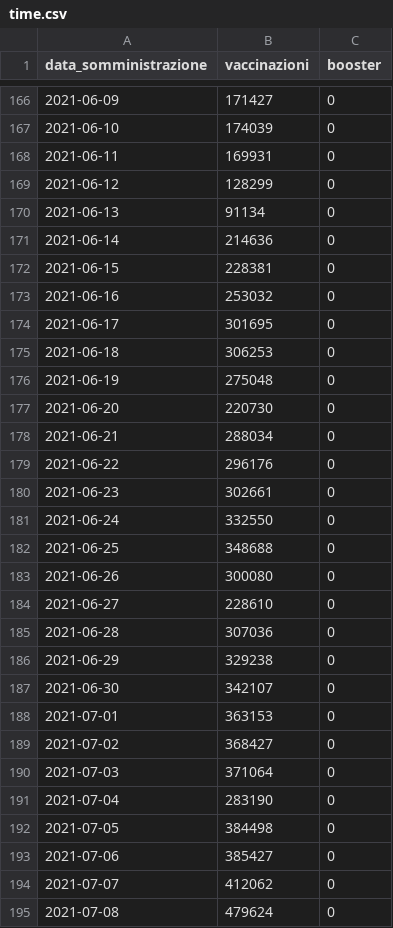
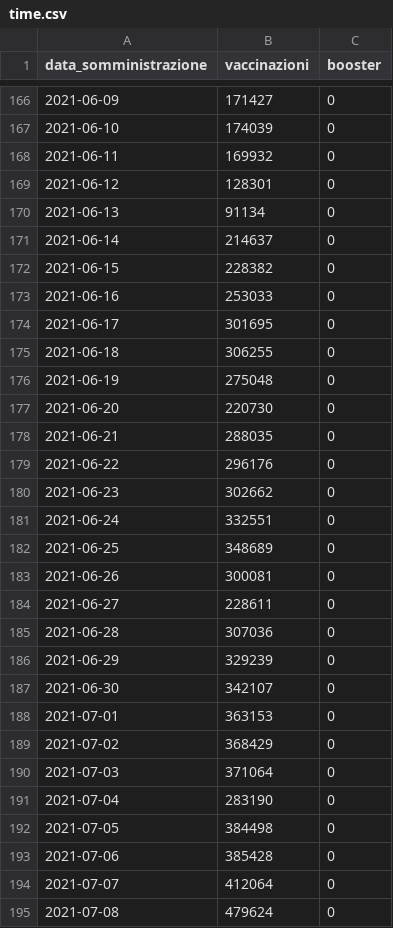
Before and after one commit to floatingpurr/ita-vax-analytics, a CSV file: data/00_ciclo_primario_e_booster/giorno/time.csv, drawn as a sheet; only a part is shown, gaps mark what is left out; the diff covers the shown part only.

```diff
--- a/data/00_ciclo_primario_e_booster/giorno/time.csv
+++ b/data/00_ciclo_primario_e_booster/giorno/time.csv
@@ -167,24 +167,24 @@ data_somministrazione,vaccinazioni,booster
 2021-06-10,174039,0
-2021-06-11,169931,0
-2021-06-12,128299,0
+2021-06-11,169932,0
+2021-06-12,128301,0
 2021-06-13,91134,0
-2021-06-14,214636,0
-2021-06-15,228381,0
-2021-06-16,253032,0
+2021-06-14,214637,0
+2021-06-15,228382,0
+2021-06-16,253033,0
 2021-06-17,301695,0
-2021-06-18,306253,0
+2021-06-18,306255,0
 2021-06-19,275048,0
 2021-06-20,220730,0
-2021-06-21,288034,0
+2021-06-21,288035,0
 2021-06-22,296176,0
-2021-06-23,302661,0
-2021-06-24,332550,0
-2021-06-25,348688,0
-2021-06-26,300080,0
-2021-06-27,228610,0
+2021-06-23,302662,0
+2021-06-24,332551,0
+2021-06-25,348689,0
+2021-06-26,300081,0
+2021-06-27,228611,0
 2021-06-28,307036,0
-2021-06-29,329238,0
+2021-06-29,329239,0
 2021-06-30,342107,0
 2021-07-01,363153,0
-2021-07-02,368427,0
+2021-07-02,368429,0
 2021-07-03,371064,0
@@ -192,4 +192,4 @@ data_somministrazione,vaccinazioni,booster
 2021-07-05,384498,0
-2021-07-06,385427,0
-2021-07-07,412062,0
+2021-07-06,385428,0
+2021-07-07,412064,0
 2021-07-08,479624,0
```
Also changed, not shown: 146 edited cells elsewhere in this file, data/00_ciclo_primario_e_booster/giorno/age.csv, data/00_ciclo_primario_e_booster/giorno/area.csv, 11 other files.
